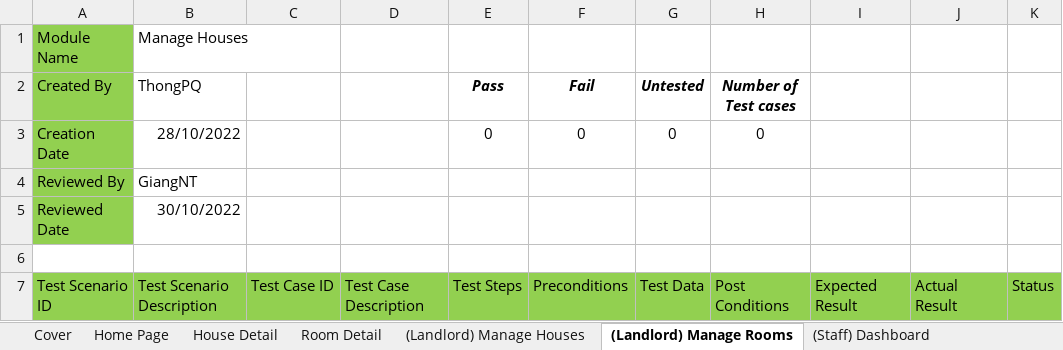
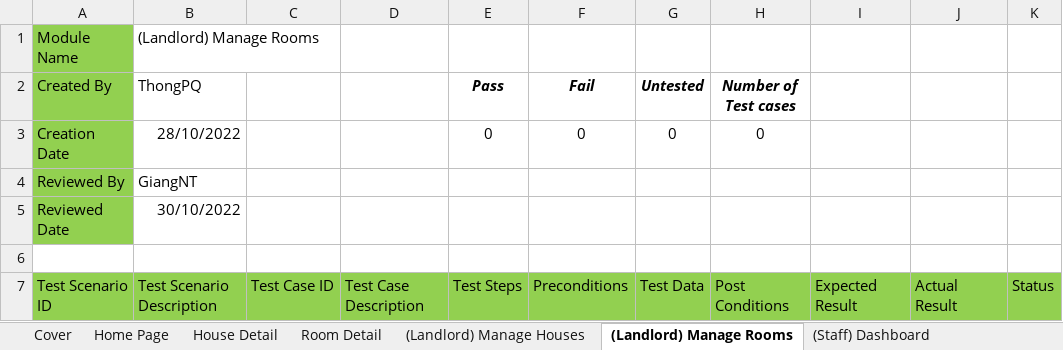
Before and after one commit to nguyenthegiang/fu-house-finder, an Excel workbook: Documentation/FHF_TestCases.xlsx, sheet (Landlord) Manage Rooms, drawn as a sheet; only a part is shown; values as stored, in another font and other column widths than the file's, no borders; the diff names each change by its address in the sheet, - before the commit and + after, or states it on an @@ line.

```diff
--- a/Documentation/FHF_TestCases.xlsx (sheet (Landlord) Manage Rooms)
+++ b/Documentation/FHF_TestCases.xlsx (sheet (Landlord) Manage Rooms)
-B1 (ThongPQ): Manage Houses
+B1 (ThongPQ): (Landlord) Manage Rooms
```
Also changed, not shown: sheet Cover, sheet (Staff) Manage Reports, sheet (Staff) Manage Orders, sheet (Landlord) Manage Houses, sheet (Landlord) Upload House Info, sheet (Staff) Manage Landlords.
